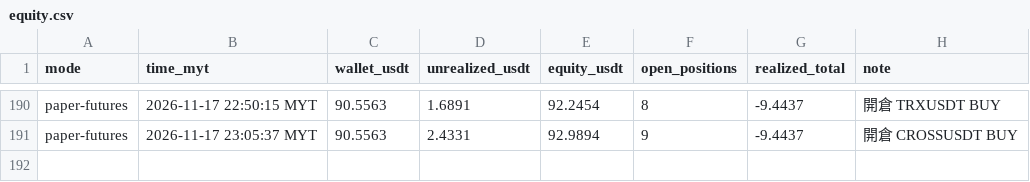
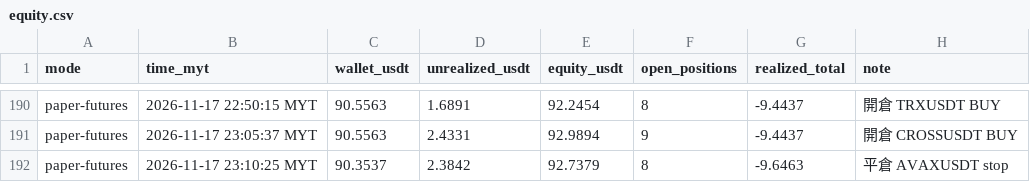
Before and after one commit to allenzeng060-lgtm/trade-dashboard, a CSV file: data/ledgers/trading-journal/futures_hf15m/equity.csv, drawn as a sheet; only a part is shown, gaps mark what is left out; the diff names each change by its address in the sheet, - before the commit and + after, or states it on an @@ line.

```diff
--- a/data/ledgers/trading-journal/futures_hf15m/equity.csv
+++ b/data/ledgers/trading-journal/futures_hf15m/equity.csv
+row 192: paper-futures | 2026-11-17 23:10:25 MYT | 90.3537 | 2.3842 | 92.7379 | 8 | -9.6463 | 平倉 AVAXUSDT stop
```
Also changed, not shown: data/ledgers/trading-journal/futures_hf15m/trades.csv, 19 other files.
